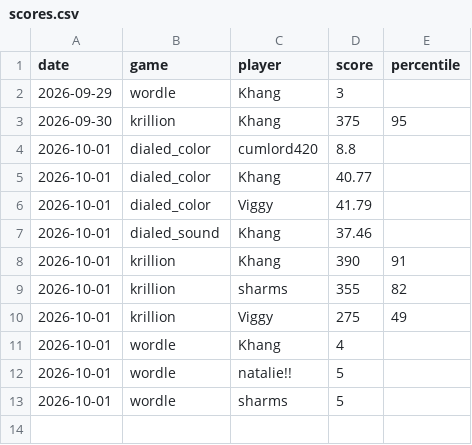
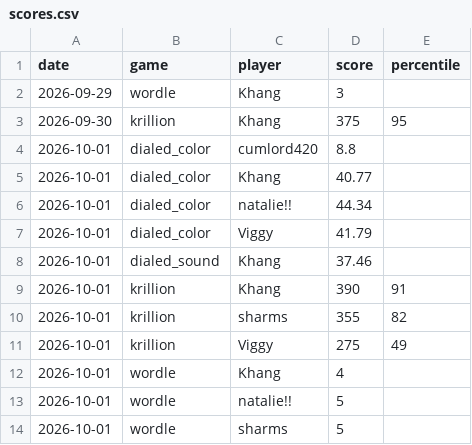
Before and after one commit to vviggyy/games, a CSV file: scores.csv, drawn as a sheet; the diff names each change by its address in the sheet, - before the commit and + after, or states it on an @@ line.

Commit message:
Add dialed_color score for natalie!! on 2026-10-01 (44.34)

```diff
--- a/scores.csv
+++ b/scores.csv
+row 6: 2026-10-01 | dialed_color | natalie!! | 44.34
```
